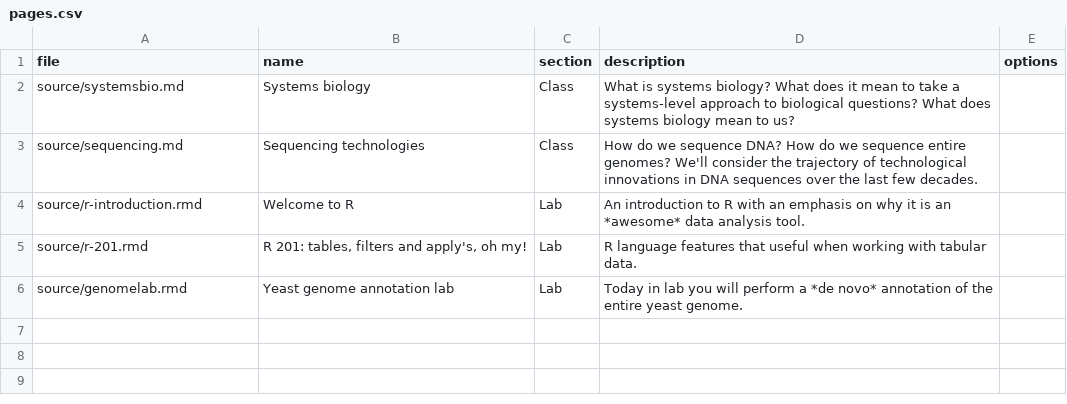
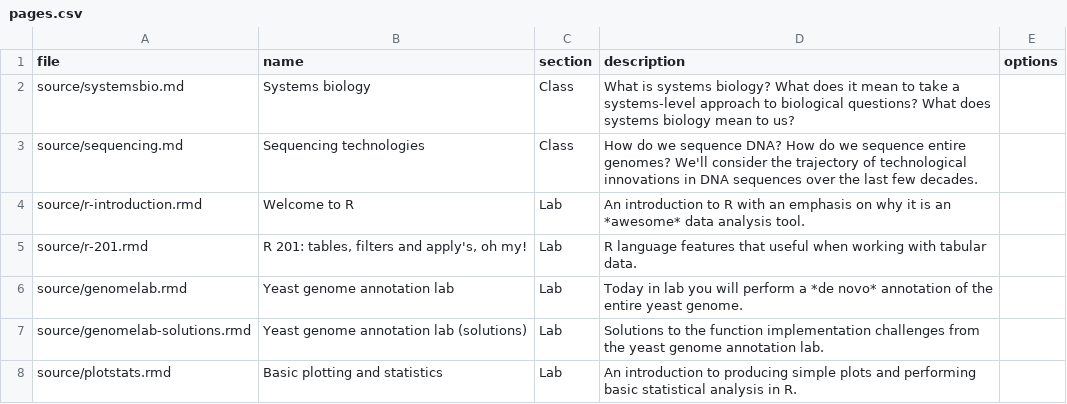
Before and after one commit to whitwort/bio285, a CSV file: source/pages.csv, drawn as a sheet.

```diff
--- a/source/pages.csv
+++ b/source/pages.csv
@@ -6 +6,3 @@ source/r-201.rmd,"R 201: tables, filters and apply's, oh my!","Lab","R language
 source/genomelab.rmd,"Yeast genome annotation lab","Lab","Today in lab you will perform a *de novo* annotation of the entire yeast genome."
+source/genomelab-solutions.rmd,"Yeast genome annotation lab (solutions)","Lab","Solutions to the function implementation challenges from the yeast genome annotation lab."
+source/plotstats.rmd,"Basic plotting and statistics","Lab","An introduction to producing simple plots and performing basic statistical analysis in R."
```
Also changed, not shown: 22 other files.
